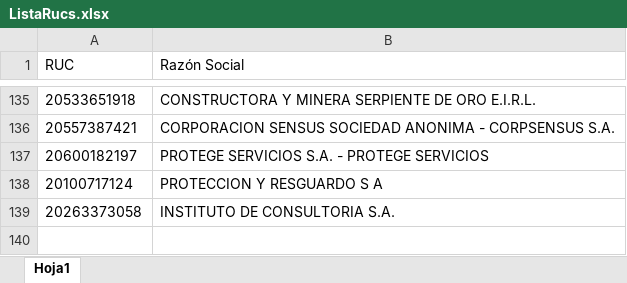
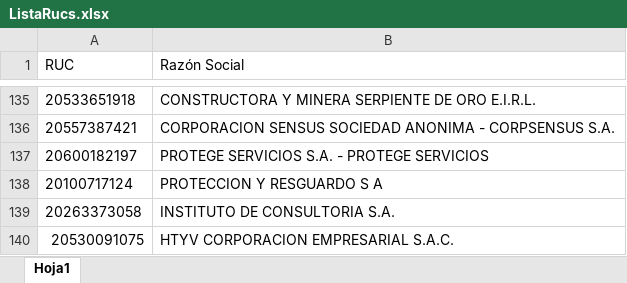
Before and after one commit to BrendaPolar/Contratos, an Excel workbook: ListaRucs.xlsx, sheet Hoja1, drawn as a sheet; only a part is shown, gaps mark what is left out; values as stored, in another font and other column widths than the file's, no borders; table styles not drawn; the diff names each change by its address in the sheet, - before the commit and + after, or states it on an @@ line.

```diff
--- a/ListaRucs.xlsx (sheet Hoja1)
+++ b/ListaRucs.xlsx (sheet Hoja1)
+row 140: 20530091075 | HTYV CORPORACION EMPRESARIAL S.A.C.
```
Also changed, not shown: 3 other files.
